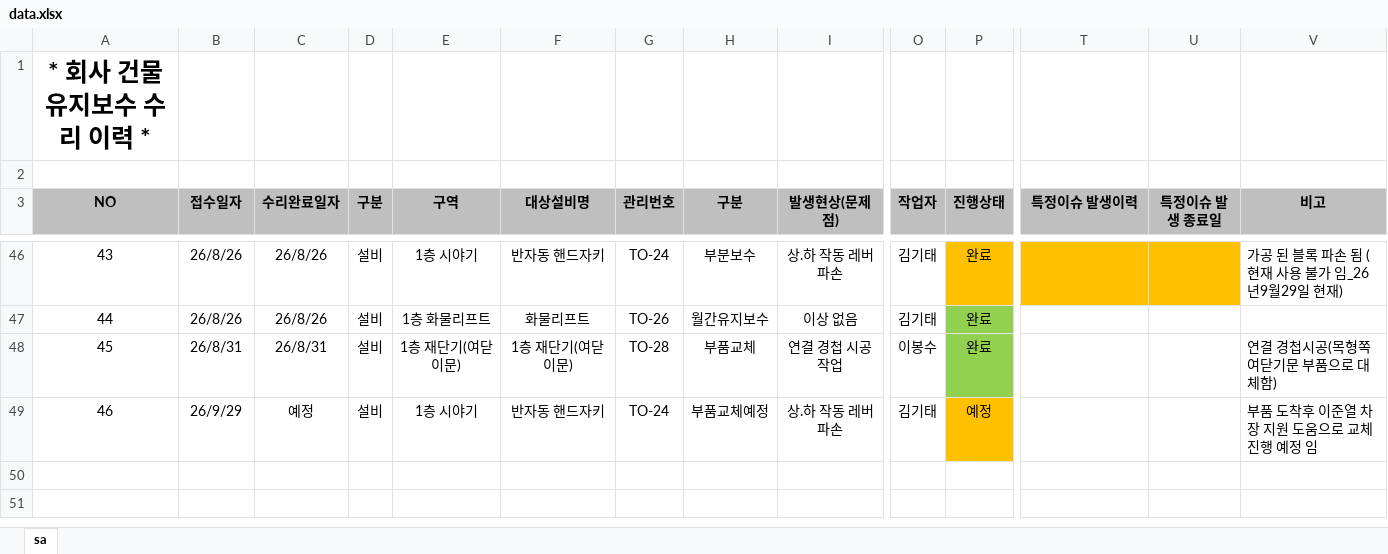
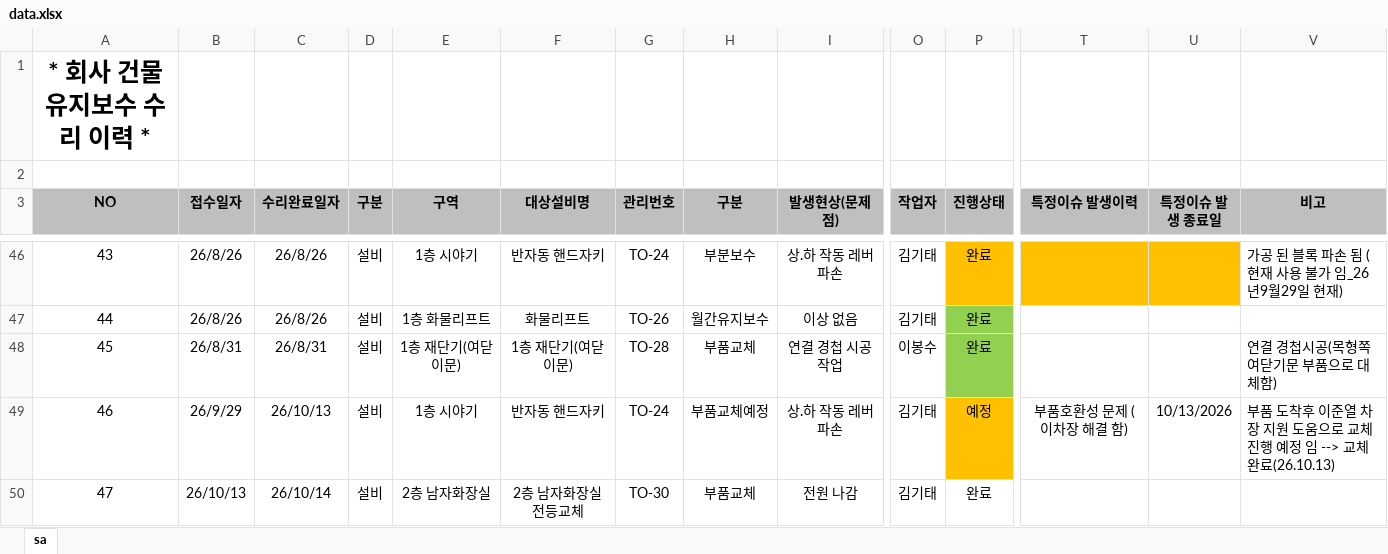
Before and after one commit to kinof2018-create/HP-IN-MH4, an Excel workbook: data.xlsx, sheet sa, drawn as a sheet; only a part is shown, gaps mark what is left out; values as stored, in another font and other column widths than the file's, no borders; rows hold the shown columns only; the diff names each change by its address in the sheet, - before the commit and + after, or states it on an @@ line.

Commit message:
Update data.xlsx

```diff
--- a/data.xlsx (sheet sa)
+++ b/data.xlsx (sheet sa)
-C49 (수리완료일자): 예정
+C49 (수리완료일자): 26/10/13
-T49 (특정이슈 발생이력): (empty)
+T49 (특정이슈 발생이력): 부품호환성 문제 (이차장 해결 함)
-U49 (특정이슈 발생 종료일): (empty)
+U49 (특정이슈 발생 종료일): 10/13/2026
-V49 (비고): 부품 도착후 이준열 차장 지원 도움으로 교체 진행 예정 임
+V49 (비고): 부품 도착후 이준열 차장 지원 도움으로 교체 진행 예정 임 --> 교체 완료(26.10.13)
+row 50: 47 | 26/10/13 | 26/10/14 | 설비 | 2층 남자화장실 | 2층 남자화장실 전등교체 | TO-30 | 부품교체 | 전원 나감 | 김기태 | 완료
```
